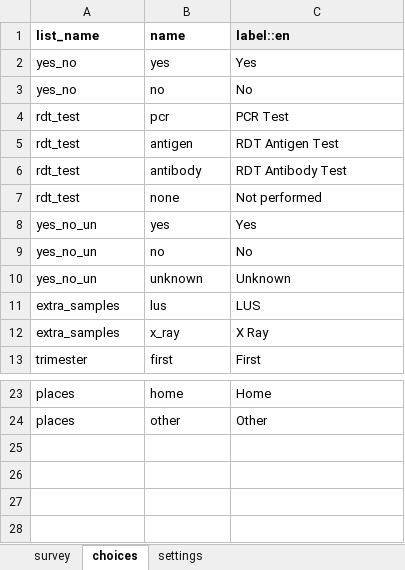
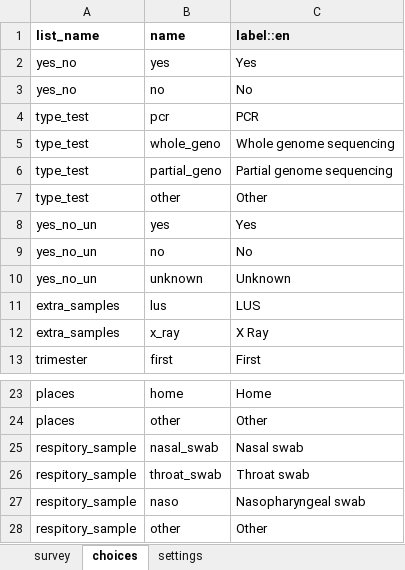
Before and after one commit to ronna/config-lgh, an Excel workbook: forms/app/form_a0.xlsx, sheet choices, drawn as a sheet; only a part is shown, gaps mark what is left out; values as stored, in another font and other column widths than the file's, no borders; removed rows and columns are numbered as before the commit, all else as after; the diff names each change by its address in the sheet, - before the commit and + after, or states it on an @@ line.

Commit message:
Update form_a0.xlsx

```diff
--- a/forms/app/form_a0.xlsx (sheet choices)
+++ b/forms/app/form_a0.xlsx (sheet choices)
-A4 (list_name): rdt_test
+A4 (list_name): type_test
-C4 (label::en): PCR Test
+C4 (label::en): PCR
-row 5: rdt_test | antigen | RDT Antigen Test
-row 6: rdt_test | antibody | RDT Antibody Test
-row 7: rdt_test | none | Not performed
+row 5: type_test | whole_geno | Whole genome sequencing
+row 6: type_test | partial_geno | Partial genome sequencing
+row 7: type_test | other | Other
+row 25: respitory_sample | nasal_swab | Nasal swab
+row 26: respitory_sample | throat_swab | Throat swab
+row 27: respitory_sample | naso | Nasopharyngeal swab
+row 28: respitory_sample | other | Other
```
Also changed, not shown: sheet survey, sheet settings.
